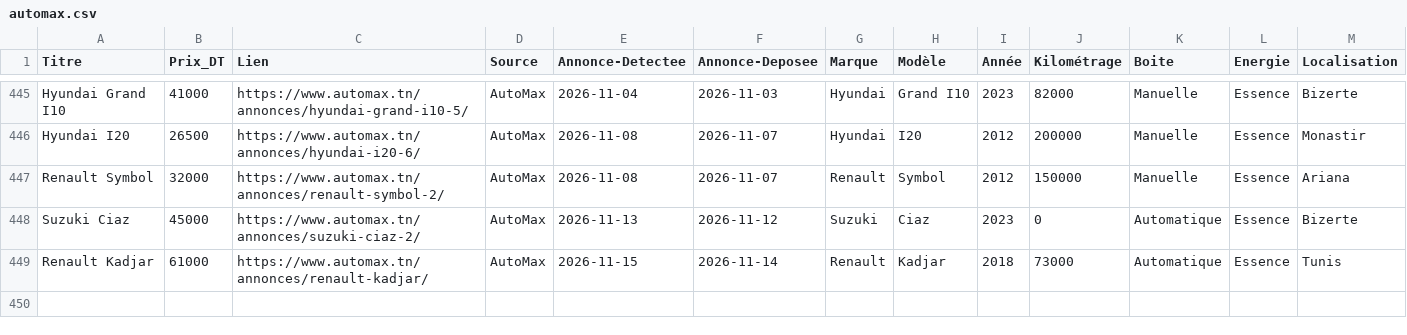
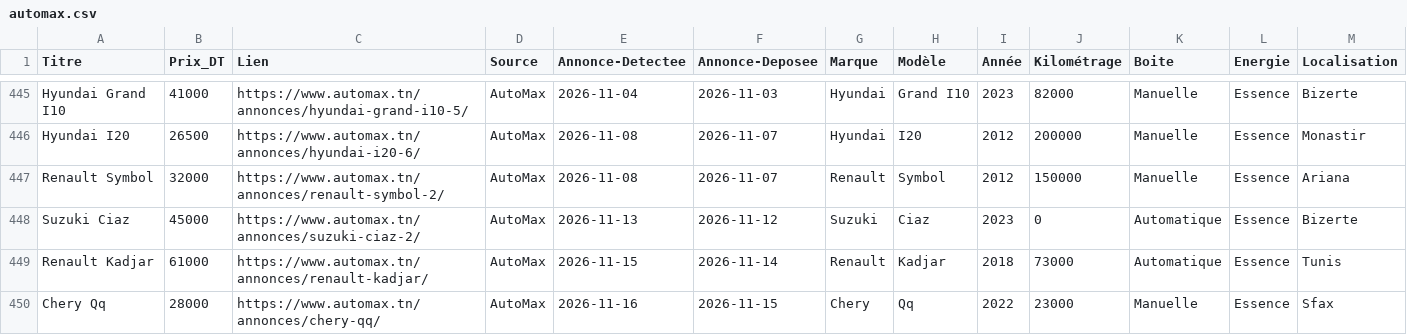
Before and after one commit to iheb-bibani/AutoDeal-Tunisie, a CSV file: data/raw/automax.csv, drawn as a sheet; only a part is shown, gaps mark what is left out; rows hold the shown columns only; the diff names each change by its address in the sheet, - before the commit and + after, or states it on an @@ line.

```diff
--- a/data/raw/automax.csv
+++ b/data/raw/automax.csv
+row 450: Chery Qq | 28000 | https://www.automax.tn/annonces/chery-qq/ | AutoMax | 2026-11-16 | 2026-11-15 | Chery | Qq | 2022 | 23000 | Manuelle | Essence | Sfax
```
Also changed, not shown: data/processed/alertes_bonnes_affaires.csv, 13 other files.
